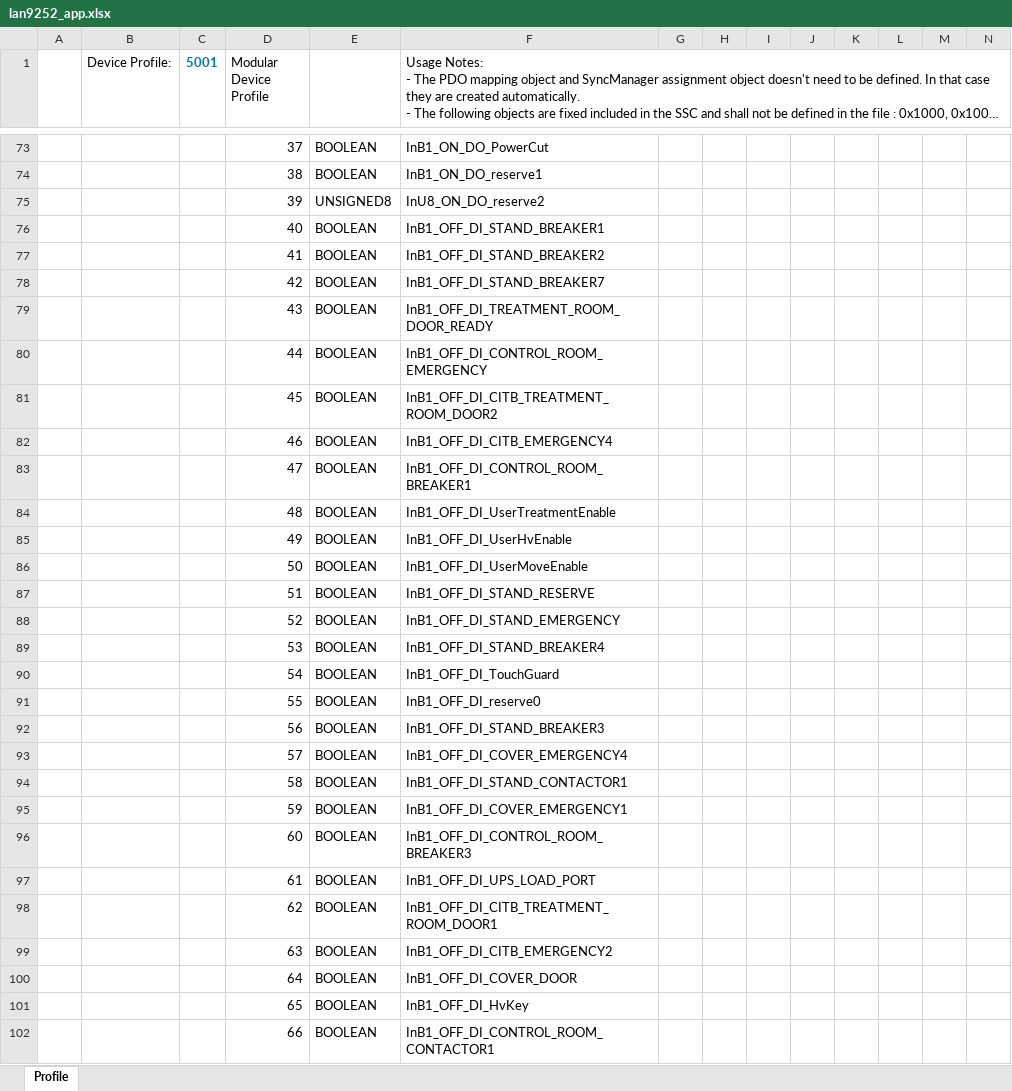
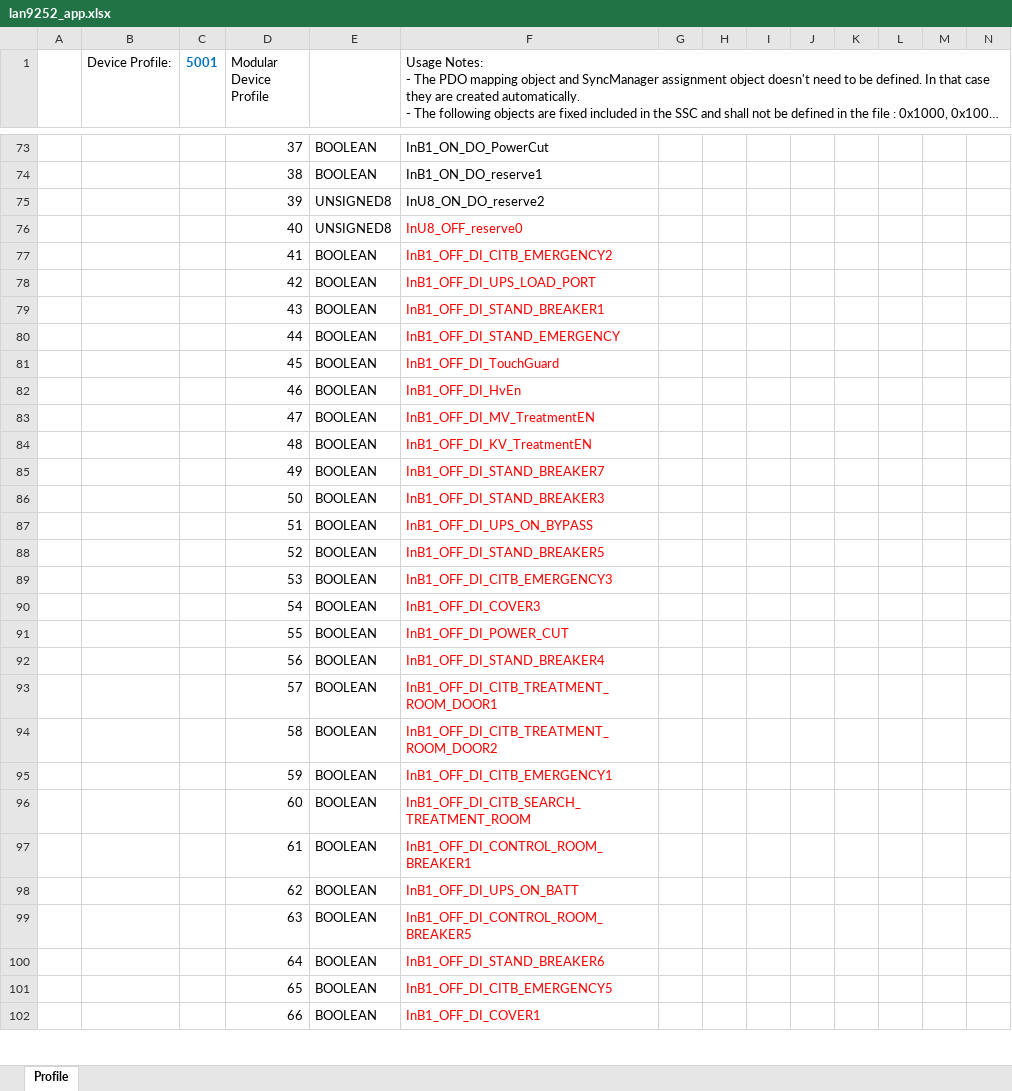
Before and after one commit to songbirdjp/CNNC_ARMCore, an Excel workbook: ArmCoreV1_QSPI/SSCProject/lan9252_app.xlsx, sheet Profile, drawn as a sheet; only a part is shown, gaps mark what is left out; long unchanged cells end in …; values as stored, in another font and other column widths than the file's, no borders; removed rows and columns are numbered as before the commit, all else as after; rows hold the shown columns only; the diff covers the shown part only; the diff names each change by its address in the sheet, - before the commit and + after, or states it on an @@ line.

```diff
--- a/ArmCoreV1_QSPI/SSCProject/lan9252_app.xlsx (sheet Profile)
+++ b/ArmCoreV1_QSPI/SSCProject/lan9252_app.xlsx (sheet Profile)
-row 76:  |  |  | 40 | BOOLEAN | InB1_OFF_DI_STAND_BREAKER1
+row 76:  |  |  | 40 | UNSIGNED8 | InU8_OFF_reserve0
-F77: InB1_OFF_DI_STAND_BREAKER2
+F77: InB1_OFF_DI_CITB_EMERGENCY2
-F77:F102 text colour: black
+F77:F102 text colour: #FF0000
-F78: InB1_OFF_DI_STAND_BREAKER7
+F78: InB1_OFF_DI_UPS_LOAD_PORT
-F79: InB1_OFF_DI_TREATMENT_ROOM_DOOR_READY
+F79: InB1_OFF_DI_STAND_BREAKER1
-F80: InB1_OFF_DI_CONTROL_ROOM_EMERGENCY
+F80: InB1_OFF_DI_STAND_EMERGENCY
-F81: InB1_OFF_DI_CITB_TREATMENT_ROOM_DOOR2
+F81: InB1_OFF_DI_TouchGuard
-F82: InB1_OFF_DI_CITB_EMERGENCY4
+F82: InB1_OFF_DI_HvEn
-F83: InB1_OFF_DI_CONTROL_ROOM_BREAKER1
+F83: InB1_OFF_DI_MV_TreatmentEN
-F84: InB1_OFF_DI_UserTreatmentEnable
+F84: InB1_OFF_DI_KV_TreatmentEN
-F85: InB1_OFF_DI_UserHvEnable
+F85: InB1_OFF_DI_STAND_BREAKER7
-F86: InB1_OFF_DI_UserMoveEnable
+F86: InB1_OFF_DI_STAND_BREAKER3
-F87: InB1_OFF_DI_STAND_RESERVE
+F87: InB1_OFF_DI_UPS_ON_BYPASS
-F88: InB1_OFF_DI_STAND_EMERGENCY
+F88: InB1_OFF_DI_STAND_BREAKER5
-F89: InB1_OFF_DI_STAND_BREAKER4
+F89: InB1_OFF_DI_CITB_EMERGENCY3
-F90: InB1_OFF_DI_TouchGuard
+F90: InB1_OFF_DI_COVER3
-F91: InB1_OFF_DI_reserve0
+F91: InB1_OFF_DI_POWER_CUT
-F92: InB1_OFF_DI_STAND_BREAKER3
+F92: InB1_OFF_DI_STAND_BREAKER4
-F93: InB1_OFF_DI_COVER_EMERGENCY4
+F93: InB1_OFF_DI_CITB_TREATMENT_ROOM_DOOR1
-F94: InB1_OFF_DI_STAND_CONTACTOR1
+F94: InB1_OFF_DI_CITB_TREATMENT_ROOM_DOOR2
-F95: InB1_OFF_DI_COVER_EMERGENCY1
+F95: InB1_OFF_DI_CITB_EMERGENCY1
-F96: InB1_OFF_DI_CONTROL_ROOM_BREAKER3
+F96: InB1_OFF_DI_CITB_SEARCH_TREATMENT_ROOM
-F97: InB1_OFF_DI_UPS_LOAD_PORT
+F97: InB1_OFF_DI_CONTROL_ROOM_BREAKER1
-F98: InB1_OFF_DI_CITB_TREATMENT_ROOM_DOOR1
+F98: InB1_OFF_DI_UPS_ON_BATT
-F99: InB1_OFF_DI_CITB_EMERGENCY2
+F99: InB1_OFF_DI_CONTROL_ROOM_BREAKER5
-F100: InB1_OFF_DI_COVER_DOOR
+F100: InB1_OFF_DI_STAND_BREAKER6
-F101: InB1_OFF_DI_HvKey
+F101: InB1_OFF_DI_CITB_EMERGENCY5
-F102: InB1_OFF_DI_CONTROL_ROOM_CONTACTOR1
+F102: InB1_OFF_DI_COVER1
```
Also changed, not shown: other rows of this sheet, 5 other files.
